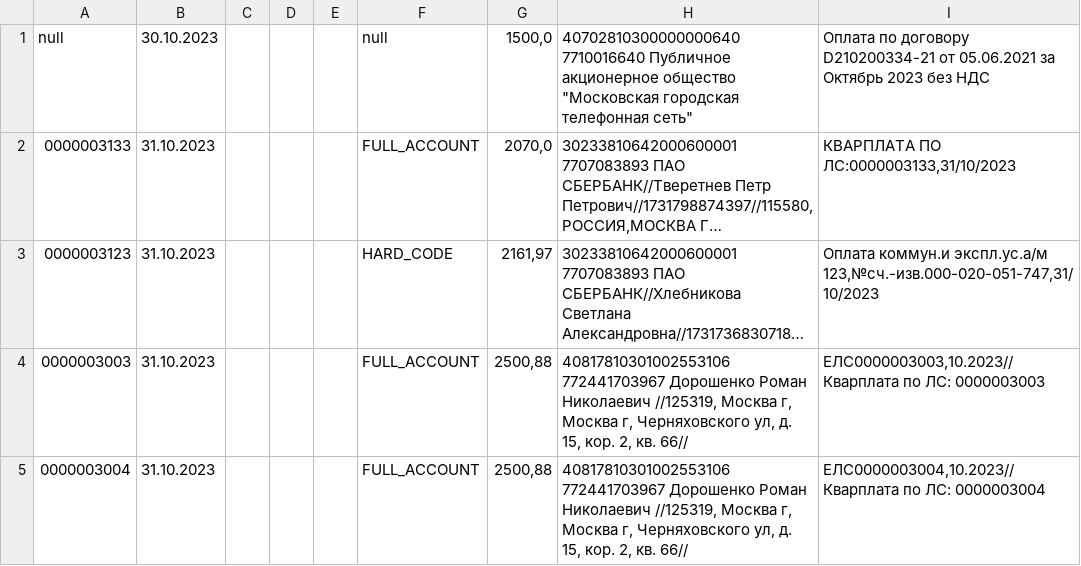
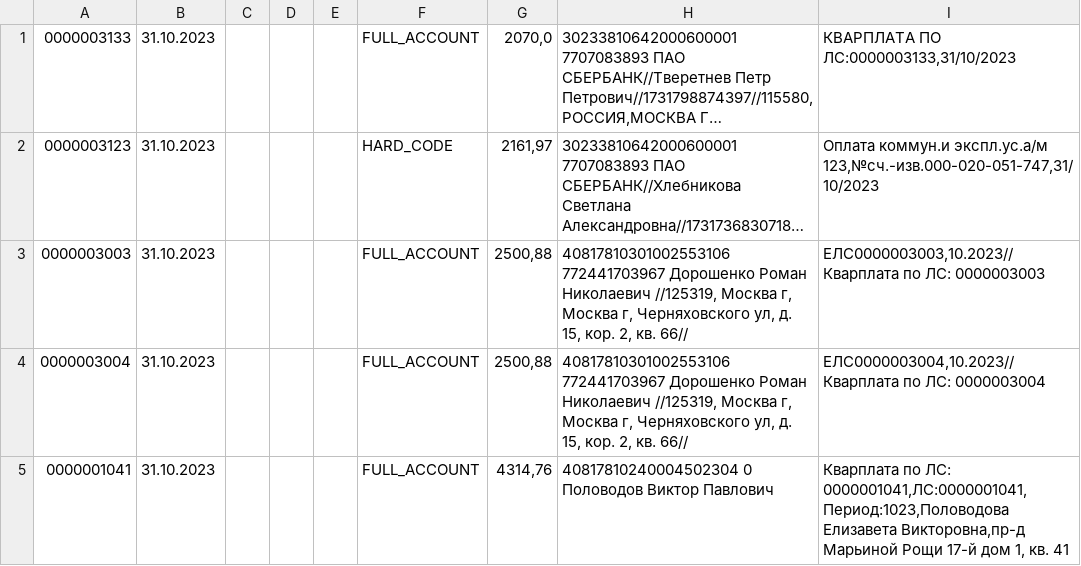
Before and after one commit to lobanovsky/payment, a CSV file: etc/СберБизнес. Выписка за 2023.10.30-2023.11.14 счёт 40703810338000004376 [2021-12-05].csv, drawn as a sheet; only a part is shown; the shorter side is filled out with more unchanged rows; long unchanged cells end in …; the diff names each change by its address in the sheet, - before the commit and + after, or states it on an @@ line.

```diff
--- a/etc/СберБизнес. Выписка за 2023.10.30-2023.11.14 счёт 40703810338000004376 [2021-12-05].csv
+++ b/etc/СберБизнес. Выписка за 2023.10.30-2023.11.14 счёт 40703810338000004376 [2021-12-05].csv
-row 1: null | 30.10.2023 |  |  |  | null | 1500,0 | 40702810300000000640 7710016640 Публичное акционерное общество "Московская городская телефонная сеть" | Оплата по договору D210200334-21 от 05.06.2021 за Октябрь 2023 без НДС
```
Also changed, not shown: etc/СберБизнес. Выписка за 2023.01.31-2023.02.27 счёт 40703810338000004376 [2021-12-05].csv, etc/СберБизнес. Выписка за 2023.05.23-2023.07.01 счёт 40703810338000004376 [2021-12-05].csv, 16 other files.
